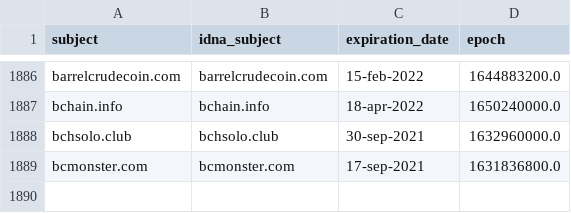
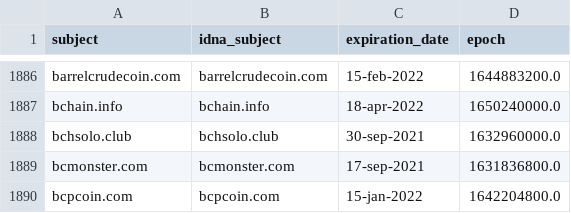
Before and after one commit to Ultimate-Hosts-Blacklist/ZeroDot1_CoinBlockerLists, a CSV file: .pyfunceble/whois.csv, drawn as a sheet; only a part is shown, gaps mark what is left out; the diff names each change by its address in the sheet, - before the commit and + after, or states it on an @@ line.

```diff
--- a/.pyfunceble/whois.csv
+++ b/.pyfunceble/whois.csv
+row 1890: bcpcoin.com | bcpcoin.com | 15-jan-2022 | 1642204800.0
```
Also changed, not shown: 12 other files.
